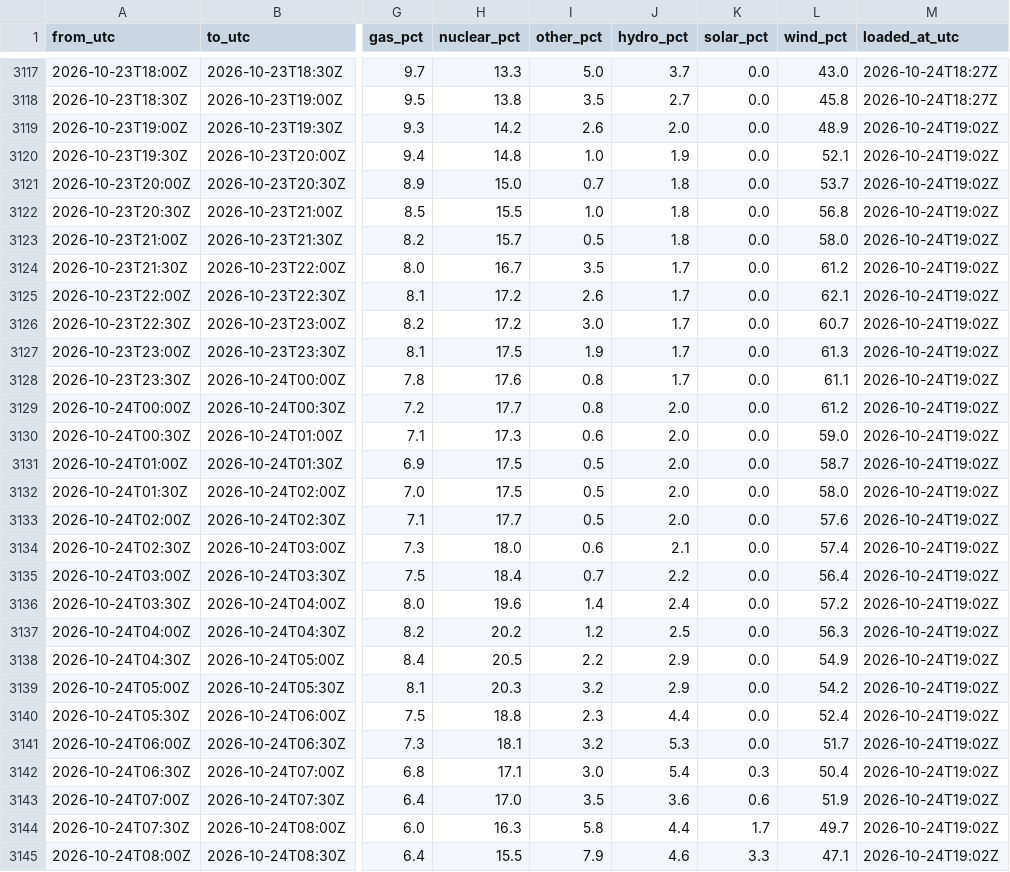
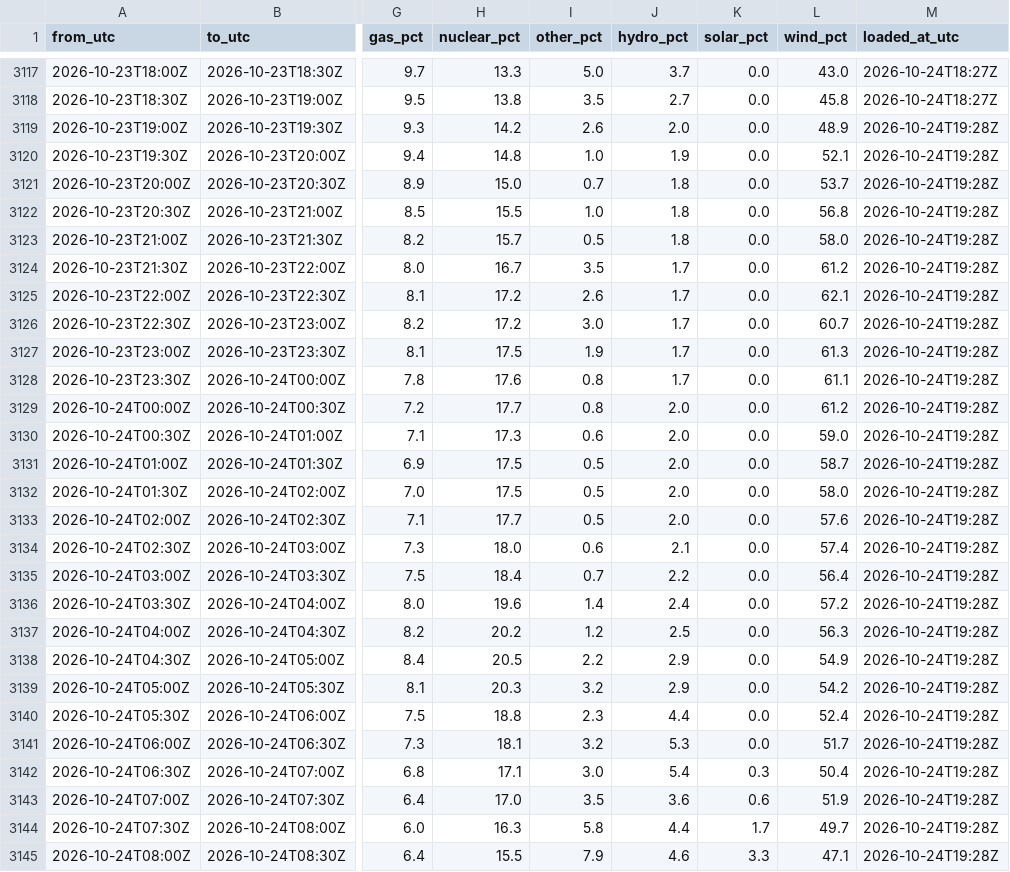
Before and after one commit to raphaliyarohit-collab/uk-grid-carbon, a CSV file: data/national_generation.csv, drawn as a sheet; only a part is shown, gaps mark what is left out; the diff covers the shown part only; the diff names each change by its address in the sheet, - before the commit and + after, or states it on an @@ line.

```diff
--- a/data/national_generation.csv
+++ b/data/national_generation.csv
-M3119:M3145 (loaded_at_utc): 2026-10-24T19:02Z
+M3119:M3145 (loaded_at_utc): 2026-10-24T19:28Z
```
Also changed, not shown: 35 edited cells elsewhere in this file, data/national_intensity.csv, data/regional_forecast_48h.csv, 1 other file.
